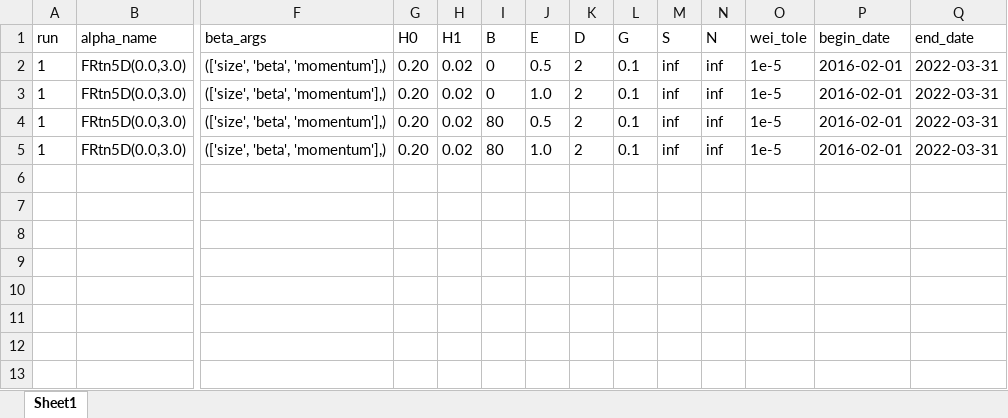
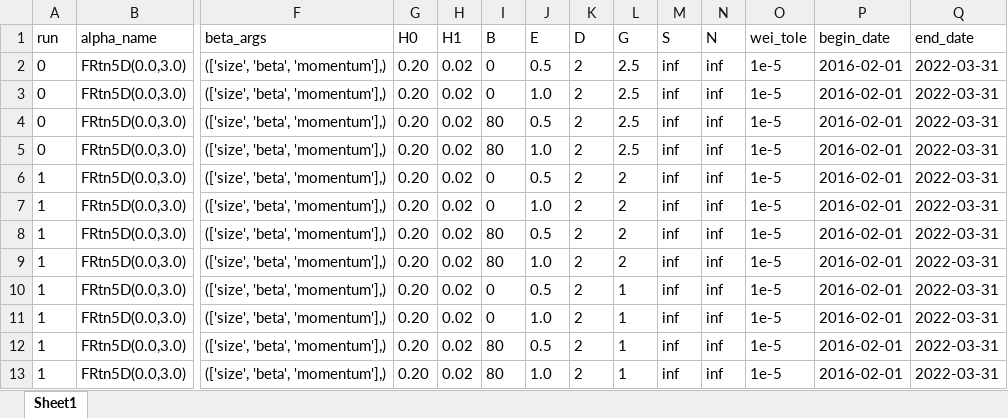
Before and after one commit to wins-m/XJ, an Excel workbook: BarraPCA/optimize_target_v2.xlsx, sheet Sheet1, drawn as a sheet; only a part is shown, gaps mark what is left out; values as stored, in another font and other column widths than the file's, no borders; table styles not drawn; addresses are those after the commit; rows hold the shown columns only; the diff names each change by its address in the sheet, - before the commit and + after, or states it on an @@ line.

Commit message:
argparse example & optimize with G

```diff
--- a/BarraPCA/optimize_target_v2.xlsx (sheet Sheet1)
+++ b/BarraPCA/optimize_target_v2.xlsx (sheet Sheet1)
+row 2: 0 | FRtn5D(0.0,3.0) | (['size', 'beta', 'momentum'],) | 0.20 | 0.02 | 0 | 0.5 | 2 | 2.5 | inf | inf | 1e-5 | 2016-02-01 | 2022-03-31
+row 3: 0 | FRtn5D(0.0,3.0) | (['size', 'beta', 'momentum'],) | 0.20 | 0.02 | 0 | 1.0 | 2 | 2.5 | inf | inf | 1e-5 | 2016-02-01 | 2022-03-31
+row 4: 0 | FRtn5D(0.0,3.0) | (['size', 'beta', 'momentum'],) | 0.20 | 0.02 | 80 | 0.5 | 2 | 2.5 | inf | inf | 1e-5 | 2016-02-01 | 2022-03-31
+row 5: 0 | FRtn5D(0.0,3.0) | (['size', 'beta', 'momentum'],) | 0.20 | 0.02 | 80 | 1.0 | 2 | 2.5 | inf | inf | 1e-5 | 2016-02-01 | 2022-03-31
-L6:L9 (G): 0.1
+L6:L9 (G): 2
+row 10: 1 | FRtn5D(0.0,3.0) | (['size', 'beta', 'momentum'],) | 0.20 | 0.02 | 0 | 0.5 | 2 | 1 | inf | inf | 1e-5 | 2016-02-01 | 2022-03-31
+row 11: 1 | FRtn5D(0.0,3.0) | (['size', 'beta', 'momentum'],) | 0.20 | 0.02 | 0 | 1.0 | 2 | 1 | inf | inf | 1e-5 | 2016-02-01 | 2022-03-31
+row 12: 1 | FRtn5D(0.0,3.0) | (['size', 'beta', 'momentum'],) | 0.20 | 0.02 | 80 | 0.5 | 2 | 1 | inf | inf | 1e-5 | 2016-02-01 | 2022-03-31
+row 13: 1 | FRtn5D(0.0,3.0) | (['size', 'beta', 'momentum'],) | 0.20 | 0.02 | 80 | 1.0 | 2 | 1 | inf | inf | 1e-5 | 2016-02-01 | 2022-03-31
```
Also changed, not shown: 7 other files.
